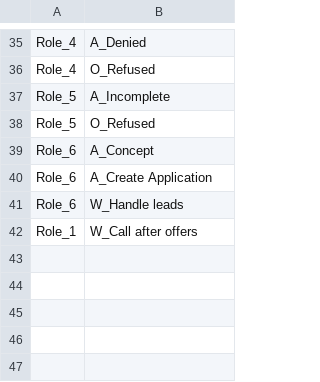
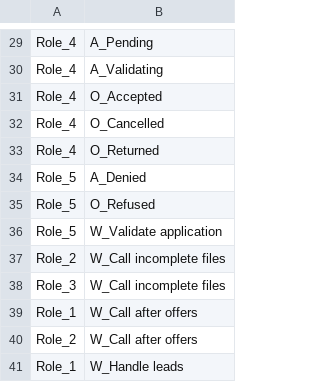
Before and after one commit to mbrieg/bppso-groupwork, a CSV file: resources/permissions/role_permissions.csv, drawn as a sheet; only a part is shown, gaps mark what is left out; removed rows and columns are numbered as before the commit, all else as after; the diff covers the shown part only; the diff names each change by its address in the sheet, - before the commit and + after, or states it on an @@ line.

```diff
--- a/resources/permissions/role_permissions.csv
+++ b/resources/permissions/role_permissions.csv
-B29: A_Denied
+B29: A_Pending
+row 30: Role_4 | A_Validating
+row 31: Role_4 | O_Accepted
+row 32: Role_4 | O_Cancelled
-B33: O_Refused
+B33: O_Returned
-B34: A_Incomplete
+B34: A_Denied
-row 39: Role_6 | A_Concept
-row 40: Role_6 | A_Create Application
-row 41: Role_6 | W_Handle leads
+row 36: Role_5 | W_Validate application
@@ row 25 moved to row 37: Role_2 @@
+row 38: Role_3 | W_Call incomplete files
+row 40: Role_2 | W_Call after offers
+row 41: Role_1 | W_Handle leads
```
Also changed, not shown: 1 added row, 6 removed rows and 14 edited cells elsewhere in this file, resources/permissions/files/resource_roles_act.csv, resources/permissions/files/resource_roles_feat.csv, 11 other files.
